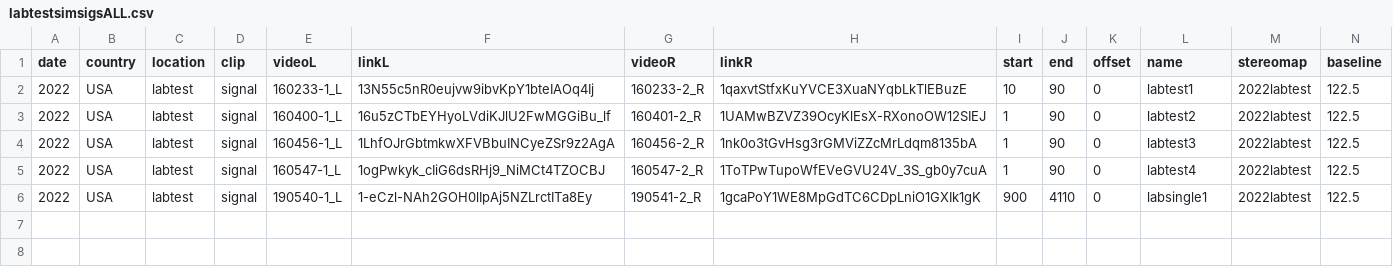
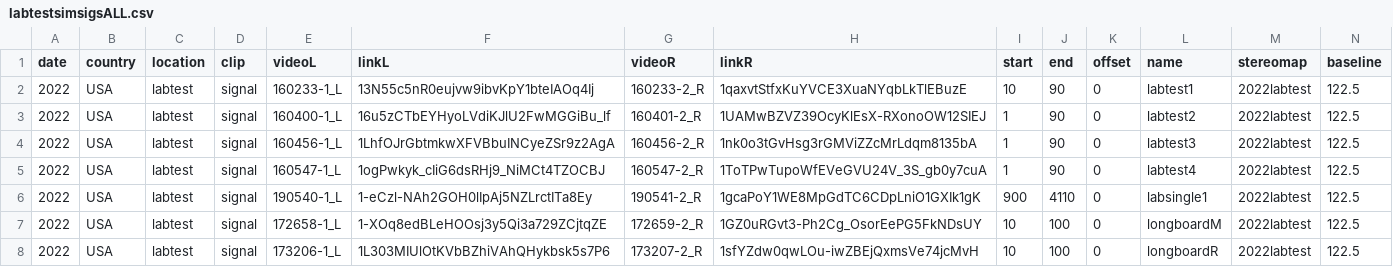
Before and after one commit to ostratodd/WALL-E, a CSV file: nextflow/data/labtestsimsigsALL.csv, drawn as a sheet; the diff names each change by its address in the sheet, - before the commit and + after, or states it on an @@ line.

Commit message:
Added new labtest data -- longboard every 10cm

```diff
--- a/nextflow/data/labtestsimsigsALL.csv
+++ b/nextflow/data/labtestsimsigsALL.csv
+row 7: 2022 | USA | labtest | signal | 172658-1_L | 1-XOq8edBLeHOOsj3y5Qi3a729ZCjtqZE | 172659-2_R | 1GZ0uRGvt3-Ph2Cg_OsorEePG5FkNDsUY | 10 | 100 | 0 | longboardM | 2022labtest | 122.5
+row 8: 2022 | USA | labtest | signal | 173206-1_L | 1L303MIUlOtKVbBZhiVAhQHykbsk5s7P6 | 173207-2_R | 1sfYZdw0qwLOu-iwZBEjQxmsVe74jcMvH | 10 | 100 | 0 | longboardR | 2022labtest | 122.5
```
Also changed, not shown: nextflow/data/labtestsimsigs.csv, 17 other files.
